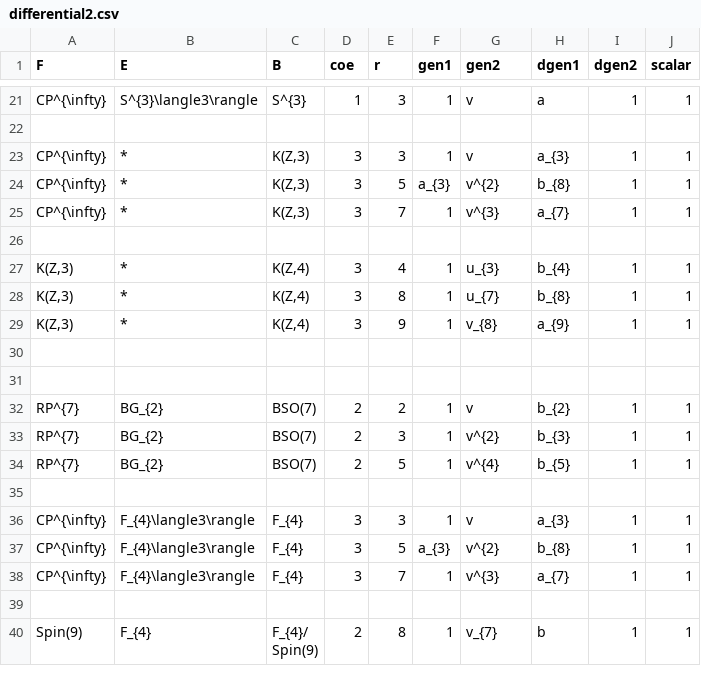
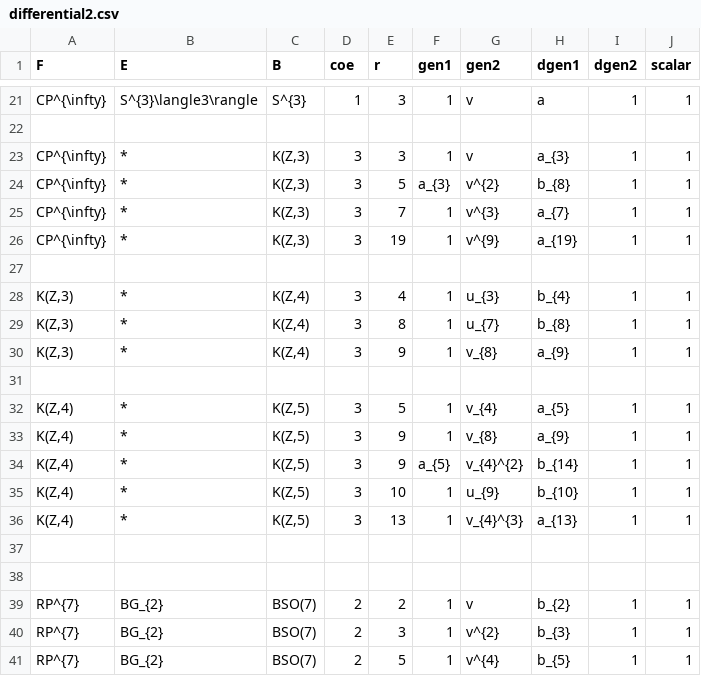
Before and after one commit to akebono03/Serre-Spectral-Sequence, a CSV file: differential2.csv, drawn as a sheet; only a part is shown, gaps mark what is left out; the shorter side is filled out with more unchanged rows; the diff names each change by its address in the sheet, - before the commit and + after, or states it on an @@ line.

```diff
--- a/differential2.csv
+++ b/differential2.csv
+row 26: CP^{\infty} | * | K(Z,3) | 3 | 19 | 1 | v^{9} | a_{19} | 1 | 1
+row 31: (empty)
+row 32: K(Z,4) | * | K(Z,5) | 3 | 5 | 1 | v_{4} | a_{5} | 1 | 1
+row 33: K(Z,4) | * | K(Z,5) | 3 | 9 | 1 | v_{8} | a_{9} | 1 | 1
+row 34: K(Z,4) | * | K(Z,5) | 3 | 9 | a_{5} | v_{4}^{2} | b_{14} | 1 | 1
+row 35: K(Z,4) | * | K(Z,5) | 3 | 10 | 1 | u_{9} | b_{10} | 1 | 1
+row 36: K(Z,4) | * | K(Z,5) | 3 | 13 | 1 | v_{4}^{3} | a_{13} | 1 | 1
```
Also changed, not shown: cohomology.csv, fibration.csv, 3 other files.
